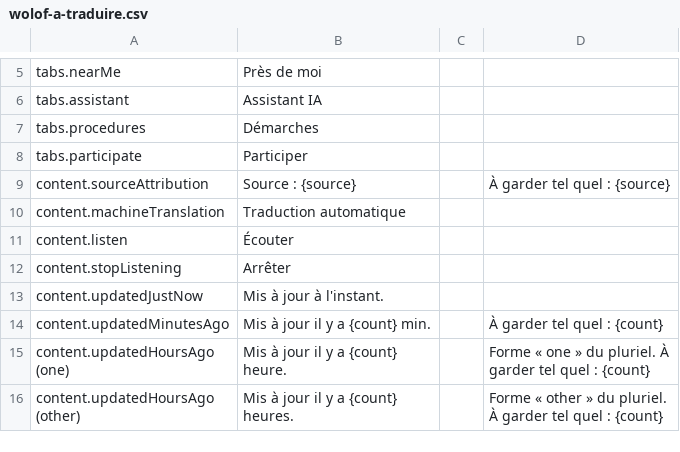
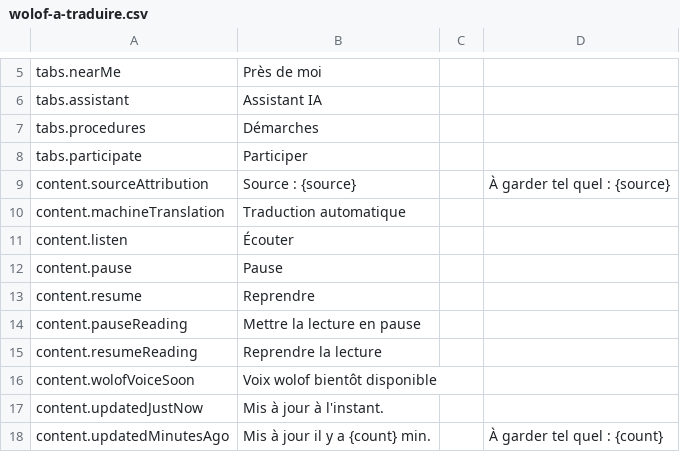
Before and after one commit to Seydina-s/bic-gouv-sn, a CSV file: docs/traduction/wolof-a-traduire.csv, drawn as a sheet; only a part is shown, gaps mark what is left out; the shorter side is filled out with more unchanged rows.

Commit message:
feat(mobile): floating pause/resume while reading aloud, kept to articles and procedures (#241)
* feat(mobile): a floating pause and resume while reading aloud, kept to articles and procedures

* style: format the read-aloud tests

```diff
--- a/docs/traduction/wolof-a-traduire.csv
+++ b/docs/traduction/wolof-a-traduire.csv
@@ -11,3 +11,7 @@
 "content.listen";"Écouter";"";""
-"content.stopListening";"Arrêter";"";""
+"content.pause";"Pause";"";""
+"content.resume";"Reprendre";"";""
+"content.pauseReading";"Mettre la lecture en pause";"";""
+"content.resumeReading";"Reprendre la lecture";"";""
+"content.wolofVoiceSoon";"Voix wolof bientôt disponible";"";""
 "content.updatedJustNow";"Mis à jour à l'instant.";"";""
```
Also changed, not shown: 13 other files.
